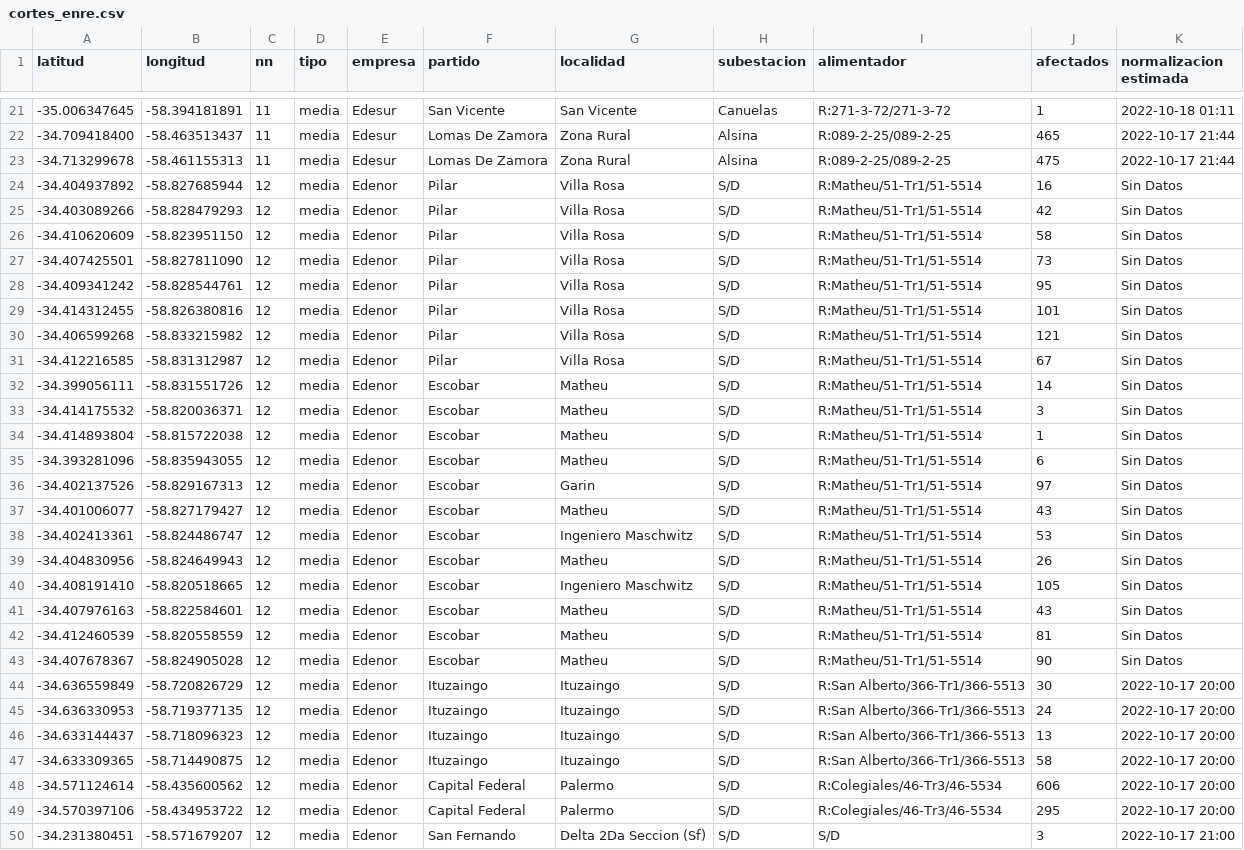
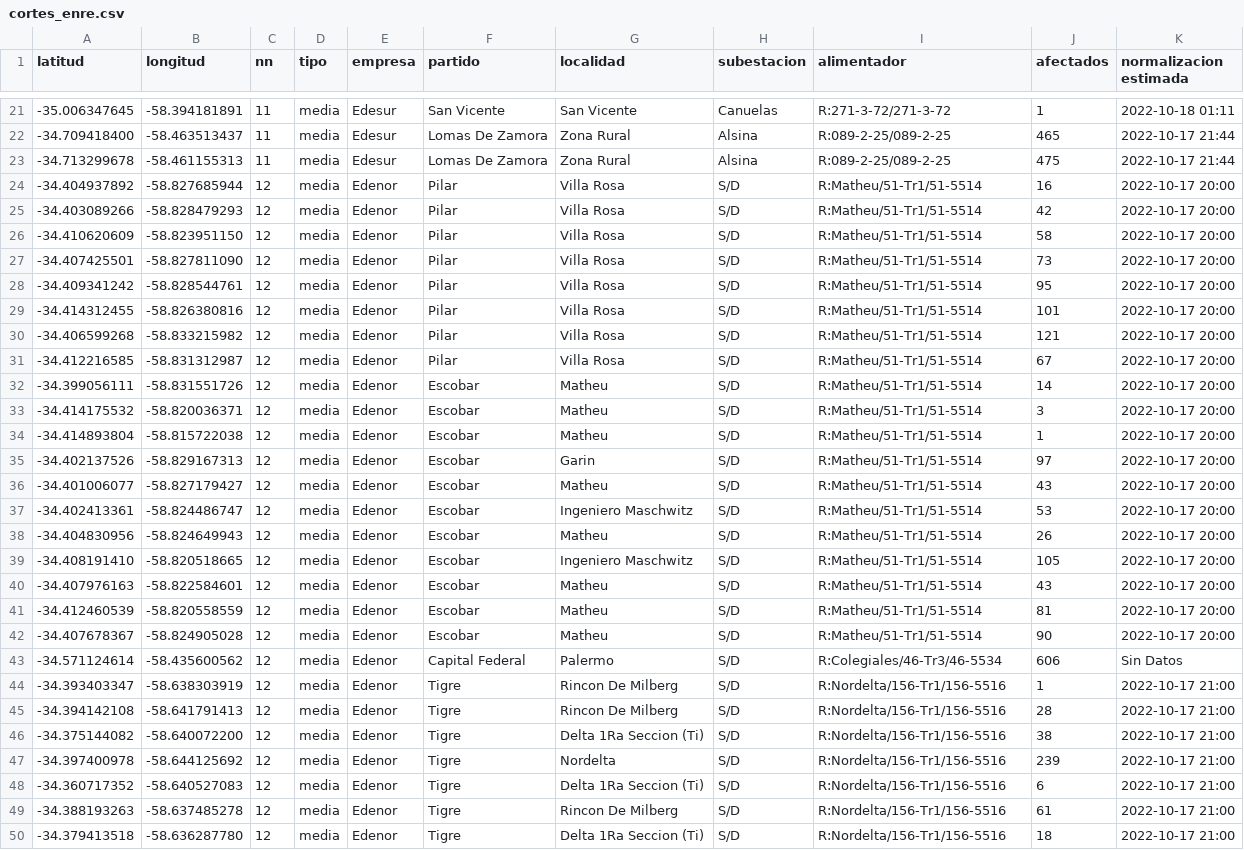
Before and after one commit to OpenDataCordoba/cortes_enre, a CSV file: cortes_enre.csv, drawn as a sheet; only a part is shown, gaps mark what is left out; the shorter side is filled out with more unchanged rows; the diff covers the shown part only.

```diff
--- a/cortes_enre.csv
+++ b/cortes_enre.csv
@@ -23,28 +23,21 @@ latitud,longitud,nn,tipo,empresa,partido,localidad,subestacion,alimentador,afect
 -34.713299678,-58.461155313,11,media,Edesur,Lomas De Zamora,Zona Rural,Alsina,R:089-2-25/089-2-25,475,2022-10-17 21:44
--34.404937892,-58.827685944,12,media,Edenor,Pilar,Villa Rosa,S/D,R:Matheu/51-Tr1/51-5514,16,Sin Datos
--34.403089266,-58.828479293,12,media,Edenor,Pilar,Villa Rosa,S/D,R:Matheu/51-Tr1/51-5514,42,Sin Datos
--34.410620609,-58.823951150,12,media,Edenor,Pilar,Villa Rosa,S/D,R:Matheu/51-Tr1/51-5514,58,Sin Datos
--34.407425501,-58.827811090,12,media,Edenor,Pilar,Villa Rosa,S/D,R:Matheu/51-Tr1/51-5514,73,Sin Datos
--34.409341242,-58.828544761,12,media,Edenor,Pilar,Villa Rosa,S/D,R:Matheu/51-Tr1/51-5514,95,Sin Datos
--34.414312455,-58.826380816,12,media,Edenor,Pilar,Villa Rosa,S/D,R:Matheu/51-Tr1/51-5514,101,Sin Datos
--34.406599268,-58.833215982,12,media,Edenor,Pilar,Villa Rosa,S/D,R:Matheu/51-Tr1/51-5514,121,Sin Datos
--34.412216585,-58.831312987,12,media,Edenor,Pilar,Villa Rosa,S/D,R:Matheu/51-Tr1/51-5514,67,Sin Datos
--34.399056111,-58.831551726,12,media,Edenor,Escobar,Matheu,S/D,R:Matheu/51-Tr1/51-5514,14,Sin Datos
--34.414175532,-58.820036371,12,media,Edenor,Escobar,Matheu,S/D,R:Matheu/51-Tr1/51-5514,3,Sin Datos
--34.414893804,-58.815722038,12,media,Edenor,Escobar,Matheu,S/D,R:Matheu/51-Tr1/51-5514,1,Sin Datos
--34.393281096,-58.835943055,12,media,Edenor,Escobar,Matheu,S/D,R:Matheu/51-Tr1/51-5514,6,Sin Datos
--34.402137526,-58.829167313,12,media,Edenor,Escobar,Garin,S/D,R:Matheu/51-Tr1/51-5514,97,Sin Datos
--34.401006077,-58.827179427,12,media,Edenor,Escobar,Matheu,S/D,R:Matheu/51-Tr1/51-5514,43,Sin Datos
--34.402413361,-58.824486747,12,media,Edenor,Escobar,Ingeniero Maschwitz,S/D,R:Matheu/51-Tr1/51-5514,53,Sin Datos
--34.404830956,-58.824649943,12,media,Edenor,Escobar,Matheu,S/D,R:Matheu/51-Tr1/51-5514,26,Sin Datos
--34.408191410,-58.820518665,12,media,Edenor,Escobar,Ingeniero Maschwitz,S/D,R:Matheu/51-Tr1/51-5514,105,Sin Datos
--34.407976163,-58.822584601,12,media,Edenor,Escobar,Matheu,S/D,R:Matheu/51-Tr1/51-5514,43,Sin Datos
--34.412460539,-58.820558559,12,media,Edenor,Escobar,Matheu,S/D,R:Matheu/51-Tr1/51-5514,81,Sin Datos
--34.407678367,-58.824905028,12,media,Edenor,Escobar,Matheu,S/D,R:Matheu/51-Tr1/51-5514,90,Sin Datos
--34.636559849,-58.720826729,12,media,Edenor,Ituzaingo,Ituzaingo,S/D,R:San Alberto/366-Tr1/366-5513,30,2022-10-17 20:00
--34.636330953,-58.719377135,12,media,Edenor,Ituzaingo,Ituzaingo,S/D,R:San Alberto/366-Tr1/366-5513,24,2022-10-17 20:00
--34.633144437,-58.718096323,12,media,Edenor,Ituzaingo,Ituzaingo,S/D,R:San Alberto/366-Tr1/366-5513,13,2022-10-17 20:00
--34.633309365,-58.714490875,12,media,Edenor,Ituzaingo,Ituzaingo,S/D,R:San Alberto/366-Tr1/366-5513,58,2022-10-17 20:00
--34.571124614,-58.435600562,12,media,Edenor,Capital Federal,Palermo,S/D,R:Colegiales/46-Tr3/46-5534,606,2022-10-17 20:00
--34.570397106,-58.434953722,12,media,Edenor,Capital Federal,Palermo,S/D,R:Colegiales/46-Tr3/46-5534,295,2022-10-17 20:00
--34.231380451,-58.571679207,12,media,Edenor,San Fernando,Delta 2Da Seccion (Sf),S/D,S/D,3,2022-10-17 21:00
+-34.404937892,-58.827685944,12,media,Edenor,Pilar,Villa Rosa,S/D,R:Matheu/51-Tr1/51-5514,16,2022-10-17 20:00
+-34.403089266,-58.828479293,12,media,Edenor,Pilar,Villa Rosa,S/D,R:Matheu/51-Tr1/51-5514,42,2022-10-17 20:00
+-34.410620609,-58.823951150,12,media,Edenor,Pilar,Villa Rosa,S/D,R:Matheu/51-Tr1/51-5514,58,2022-10-17 20:00
+-34.407425501,-58.827811090,12,media,Edenor,Pilar,Villa Rosa,S/D,R:Matheu/51-Tr1/51-5514,73,2022-10-17 20:00
+-34.409341242,-58.828544761,12,media,Edenor,Pilar,Villa Rosa,S/D,R:Matheu/51-Tr1/51-5514,95,2022-10-17 20:00
+-34.414312455,-58.826380816,12,media,Edenor,Pilar,Villa Rosa,S/D,R:Matheu/51-Tr1/51-5514,101,2022-10-17 20:00
+-34.406599268,-58.833215982,12,media,Edenor,Pilar,Villa Rosa,S/D,R:Matheu/51-Tr1/51-5514,121,2022-10-17 20:00
+-34.412216585,-58.831312987,12,media,Edenor,Pilar,Villa Rosa,S/D,R:Matheu/51-Tr1/51-5514,67,2022-10-17 20:00
+-34.399056111,-58.831551726,12,media,Edenor,Escobar,Matheu,S/D,R:Matheu/51-Tr1/51-5514,14,2022-10-17 20:00
+-34.414175532,-58.820036371,12,media,Edenor,Escobar,Matheu,S/D,R:Matheu/51-Tr1/51-5514,3,2022-10-17 20:00
+-34.414893804,-58.815722038,12,media,Edenor,Escobar,Matheu,S/D,R:Matheu/51-Tr1/51-5514,1,2022-10-17 20:00
+-34.402137526,-58.829167313,12,media,Edenor,Escobar,Garin,S/D,R:Matheu/51-Tr1/51-5514,97,2022-10-17 20:00
+-34.401006077,-58.827179427,12,media,Edenor,Escobar,Matheu,S/D,R:Matheu/51-Tr1/51-5514,43,2022-10-17 20:00
+-34.402413361,-58.824486747,12,media,Edenor,Escobar,Ingeniero Maschwitz,S/D,R:Matheu/51-Tr1/51-5514,53,2022-10-17 20:00
+-34.404830956,-58.824649943,12,media,Edenor,Escobar,Matheu,S/D,R:Matheu/51-Tr1/51-5514,26,2022-10-17 20:00
+-34.408191410,-58.820518665,12,media,Edenor,Escobar,Ingeniero Maschwitz,S/D,R:Matheu/51-Tr1/51-5514,105,2022-10-17 20:00
+-34.407976163,-58.822584601,12,media,Edenor,Escobar,Matheu,S/D,R:Matheu/51-Tr1/51-5514,43,2022-10-17 20:00
+-34.412460539,-58.820558559,12,media,Edenor,Escobar,Matheu,S/D,R:Matheu/51-Tr1/51-5514,81,2022-10-17 20:00
+-34.407678367,-58.824905028,12,media,Edenor,Escobar,Matheu,S/D,R:Matheu/51-Tr1/51-5514,90,2022-10-17 20:00
+-34.571124614,-58.435600562,12,media,Edenor,Capital Federal,Palermo,S/D,R:Colegiales/46-Tr3/46-5534,606,Sin Datos
```
Also changed, not shown: 3 removed rows and 2 edited cells elsewhere in this file.
